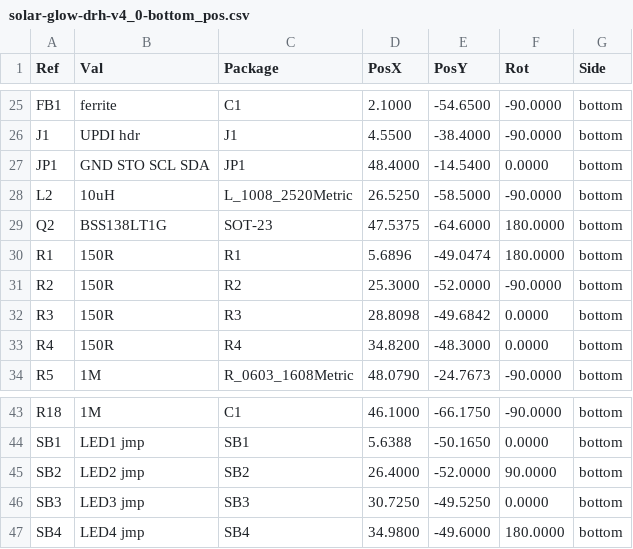
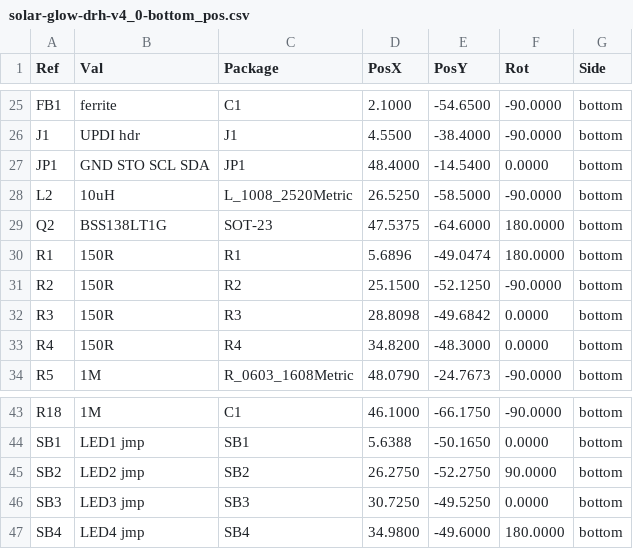
Before and after one commit to devinhorowitz/solar-business-card, a CSV file: Generated/fabdocs/solar-glow-drh-v4_0-bottom_pos.csv, drawn as a sheet; only a part is shown, gaps mark what is left out.

```diff
--- a/Generated/fabdocs/solar-glow-drh-v4_0-bottom_pos.csv
+++ b/Generated/fabdocs/solar-glow-drh-v4_0-bottom_pos.csv
@@ -30,3 +30,3 @@ Ref,Val,Package,PosX,PosY,Rot,Side
 "R1","150R","R1",5.6896,-49.0474,180.0000,bottom
-"R2","150R","R2",25.3000,-52.0000,-90.0000,bottom
+"R2","150R","R2",25.1500,-52.1250,-90.0000,bottom
 "R3","150R","R3",28.8098,-49.6842,0.0000,bottom
@@ -44,3 +44,3 @@ Ref,Val,Package,PosX,PosY,Rot,Side
 "SB1","LED1 jmp","SB1",5.6388,-50.1650,0.0000,bottom
-"SB2","LED2 jmp","SB2",26.4000,-52.0000,90.0000,bottom
+"SB2","LED2 jmp","SB2",26.2750,-52.2750,90.0000,bottom
 "SB3","LED3 jmp","SB3",30.7250,-49.5250,0.0000,bottom
```
Also changed, not shown: Generated/fabdocs/solar-glow-drh-v4_0-bom.csv, 15 other files.
